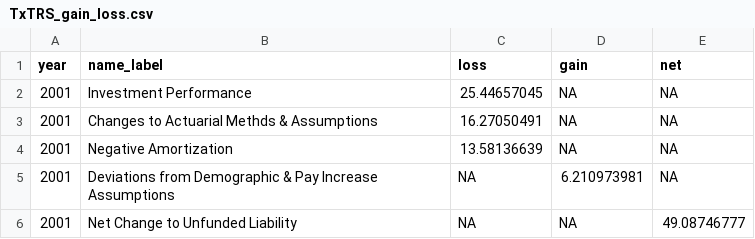
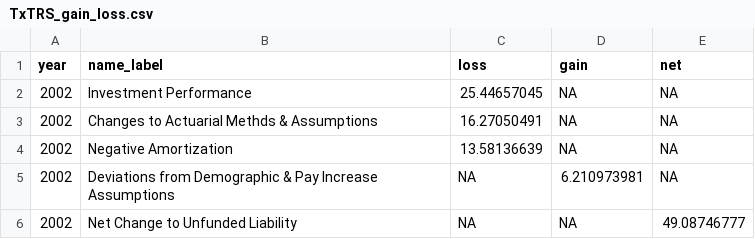
Before and after one commit to ReasonFoundation/databaseR, a CSV file: files/Tx/TxTRS_gain_loss.csv, drawn as a sheet.

Commit message:
Update TxTRS_gain_loss.csv

```diff
--- a/files/Tx/TxTRS_gain_loss.csv
+++ b/files/Tx/TxTRS_gain_loss.csv
@@ -1,6 +1,6 @@
 year,name_label,loss,gain,net
-2001,Investment Performance,25.44657045,NA,NA
-2001,Changes to Actuarial Methds & Assumptions,16.27050491,NA,NA
-2001,Negative Amortization,13.58136639,NA,NA
-2001, Deviations from Demographic & Pay Increase Assumptions ,NA,6.210973981,NA
-2001,Net Change to Unfunded Liability,NA,NA,49.08746777
+2002,Investment Performance,25.44657045,NA,NA
+2002,Changes to Actuarial Methds & Assumptions,16.27050491,NA,NA
+2002,Negative Amortization,13.58136639,NA,NA
+2002, Deviations from Demographic & Pay Increase Assumptions ,NA,6.210973981,NA
+2002,Net Change to Unfunded Liability,NA,NA,49.08746777
```
